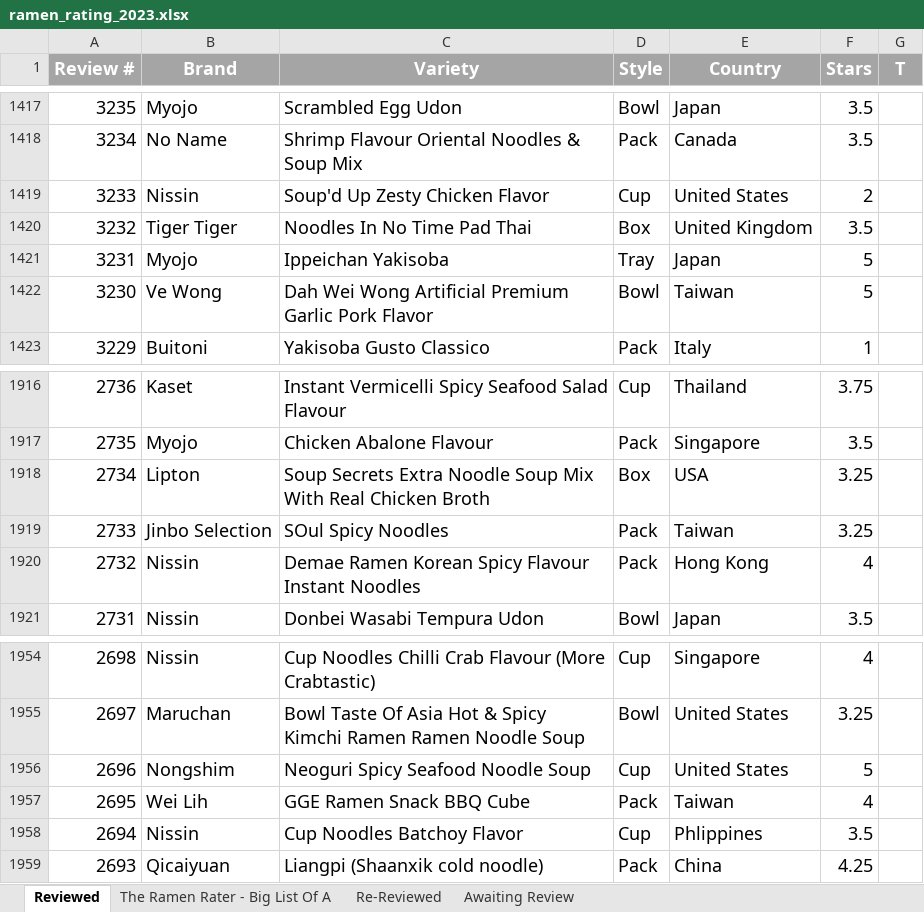
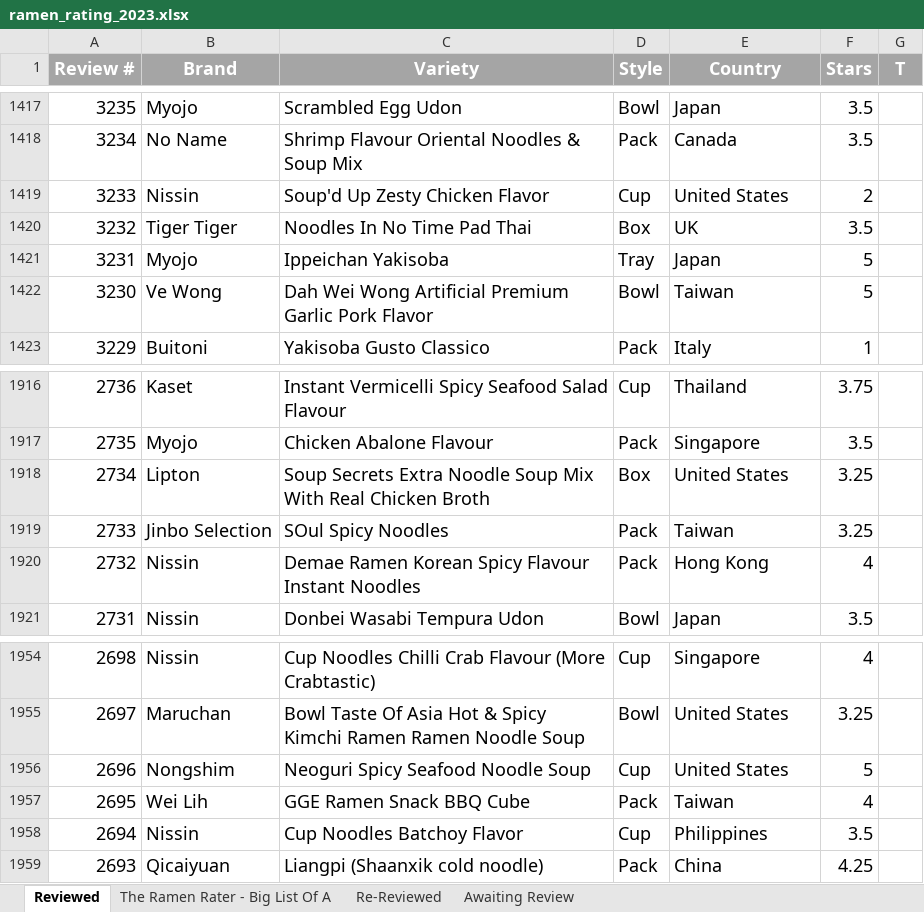
Before and after one commit to tantlu/ramen_rating_2024, an Excel workbook: ramen_rating_2023.xlsx, sheet Reviewed, drawn as a sheet; only a part is shown, gaps mark what is left out; values as stored, in another font and other column widths than the file's, no borders; the diff covers the shown part only; the diff names each change by its address in the sheet, - before the commit and + after, or states it on an @@ line.

```diff
--- a/ramen_rating_2023.xlsx (sheet Reviewed)
+++ b/ramen_rating_2023.xlsx (sheet Reviewed)
-E1420 (Country): United Kingdom
+E1420 (Country): UK
-E1918 (Country): USA
+E1918 (Country): United States
-E1958 (Country): Phlippines
+E1958 (Country): Philippines
```
Also changed, not shown: 5 edited cells elsewhere in this sheet, 17 other files.
